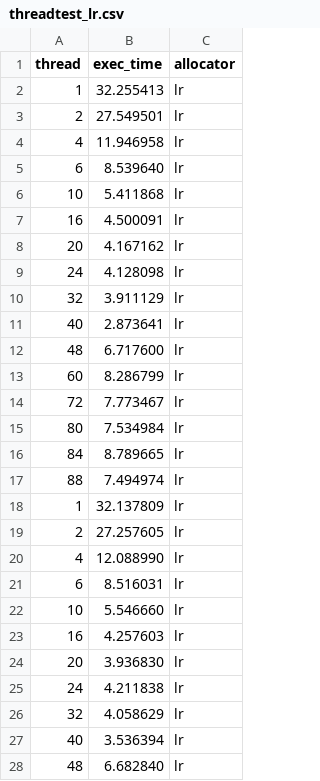
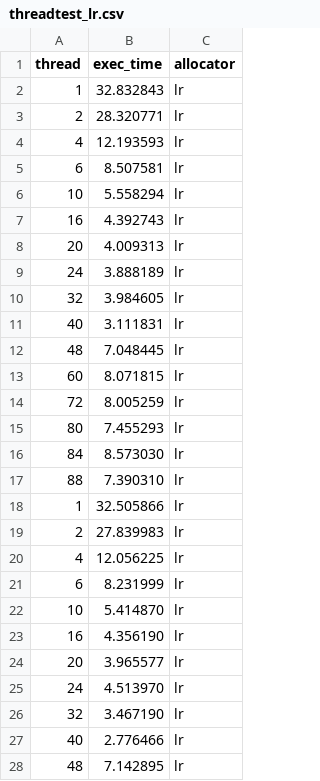
Before and after one commit to urcs-sync/ralloc, a CSV file: data/threadtest/threadtest_lr.csv, drawn as a sheet; only a part is shown; the diff covers the shown part only.

Commit message:
update lr threadtest data

```diff
--- a/data/threadtest/threadtest_lr.csv
+++ b/data/threadtest/threadtest_lr.csv
@@ -1,28 +1,28 @@
 thread,exec_time,allocator
-1,32.255413,lr
-2,27.549501,lr
-4,11.946958,lr
-6,8.539640,lr
-10,5.411868,lr
-16,4.500091,lr
-20,4.167162,lr
-24,4.128098,lr
-32,3.911129,lr
-40,2.873641,lr
-48,6.717600,lr
-60,8.286799,lr
-72,7.773467,lr
-80,7.534984,lr
-84,8.789665,lr
-88,7.494974,lr
-1,32.137809,lr
-2,27.257605,lr
-4,12.088990,lr
-6,8.516031,lr
-10,5.546660,lr
-16,4.257603,lr
-20,3.936830,lr
-24,4.211838,lr
-32,4.058629,lr
-40,3.536394,lr
-48,6.682840,lr
+1,32.832843,lr
+2,28.320771,lr
+4,12.193593,lr
+6,8.507581,lr
+10,5.558294,lr
+16,4.392743,lr
+20,4.009313,lr
+24,3.888189,lr
+32,3.984605,lr
+40,3.111831,lr
+48,7.048445,lr
+60,8.071815,lr
+72,8.005259,lr
+80,7.455293,lr
+84,8.573030,lr
+88,7.390310,lr
+1,32.505866,lr
+2,27.839983,lr
+4,12.056225,lr
+6,8.231999,lr
+10,5.414870,lr
+16,4.356190,lr
+20,3.965577,lr
+24,4.513970,lr
+32,3.467190,lr
+40,2.776466,lr
+48,7.142895,lr
```
Also changed, not shown: 21 edited cells elsewhere in this file.
